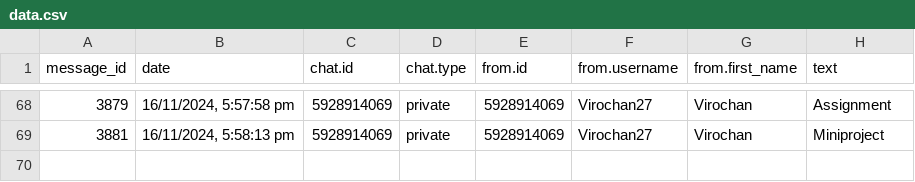
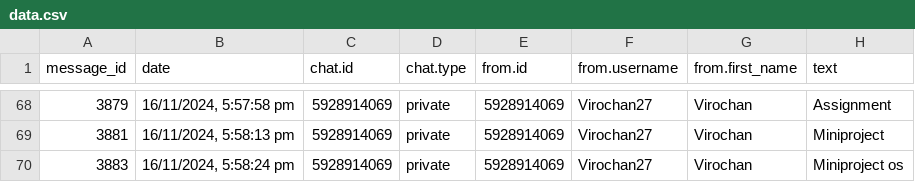
Before and after one commit to 01SU22AI000/abcd, a CSV file: data.csv, drawn as a sheet; only a part is shown, gaps mark what is left out.

Commit message:
Update data.csv with new data

```diff
--- a/data.csv
+++ b/data.csv
@@ -69 +69,2 @@
 "3881","16/11/2024, 5:58:13 pm","5928914069","private","5928914069","Virochan27","Virochan","Miniproject"
+"3883","16/11/2024, 5:58:24 pm","5928914069","private","5928914069","Virochan27","Virochan","Miniproject os"
```
